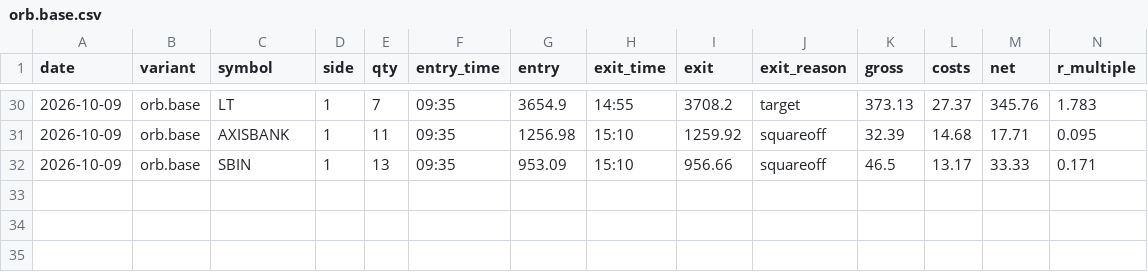
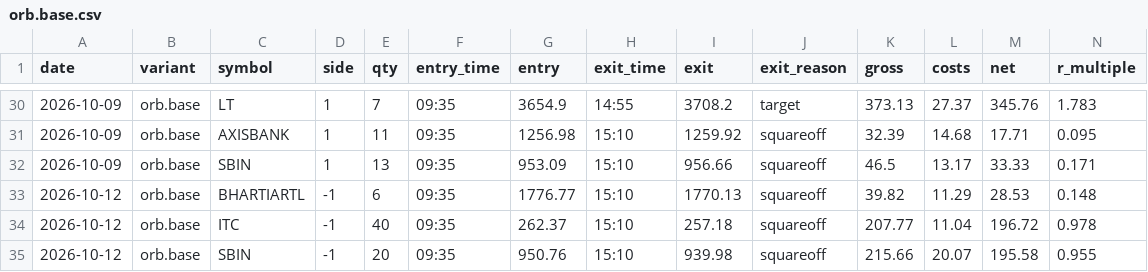
Before and after one commit to ashwani3011/trade, a CSV file: state/trades/orb.base.csv, drawn as a sheet; only a part is shown, gaps mark what is left out; rows hold the shown columns only; the diff names each change by its address in the sheet, - before the commit and + after, or states it on an @@ line.

```diff
--- a/state/trades/orb.base.csv
+++ b/state/trades/orb.base.csv
+row 33: 2026-10-12 | orb.base | BHARTIARTL | -1 | 6 | 09:35 | 1776.77 | 15:10 | 1770.13 | squareoff | 39.82 | 11.29 | 28.53 | 0.148
+row 34: 2026-10-12 | orb.base | ITC | -1 | 40 | 09:35 | 262.37 | 15:10 | 257.18 | squareoff | 207.77 | 11.04 | 196.72 | 0.978
+row 35: 2026-10-12 | orb.base | SBIN | -1 | 20 | 09:35 | 950.76 | 15:10 | 939.98 | squareoff | 215.66 | 20.07 | 195.58 | 0.955
```
Also changed, not shown: state/trades/orb.v1.csv, state/trades/pdb.base.csv, 28 other files.
